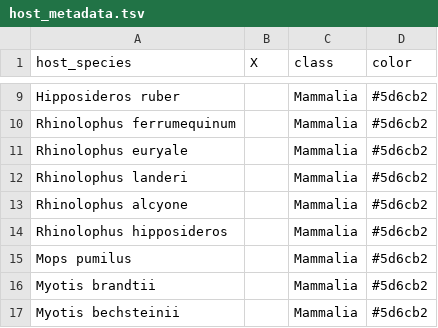
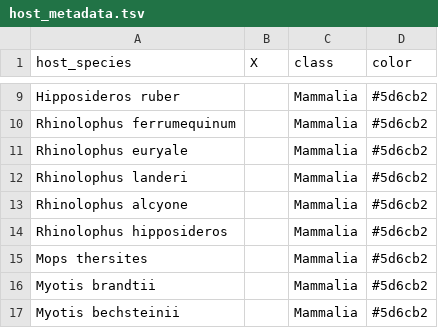
Before and after one commit to alberdilab/ehi_prokaryote_diversification, a TSV file: data/host_metadata.tsv, drawn as a sheet; only a part is shown, gaps mark what is left out.

```diff
--- a/data/host_metadata.tsv
+++ b/data/host_metadata.tsv
@@ -14,3 +14,3 @@ Rhinolophus alcyone		Mammalia	#5d6cb2
 Rhinolophus hipposideros		Mammalia	#5d6cb2
-Mops pumilus		Mammalia	#5d6cb2
+Mops thersites		Mammalia	#5d6cb2
 Myotis brandtii		Mammalia	#5d6cb2
```
Also changed, not shown: 4 other files.
